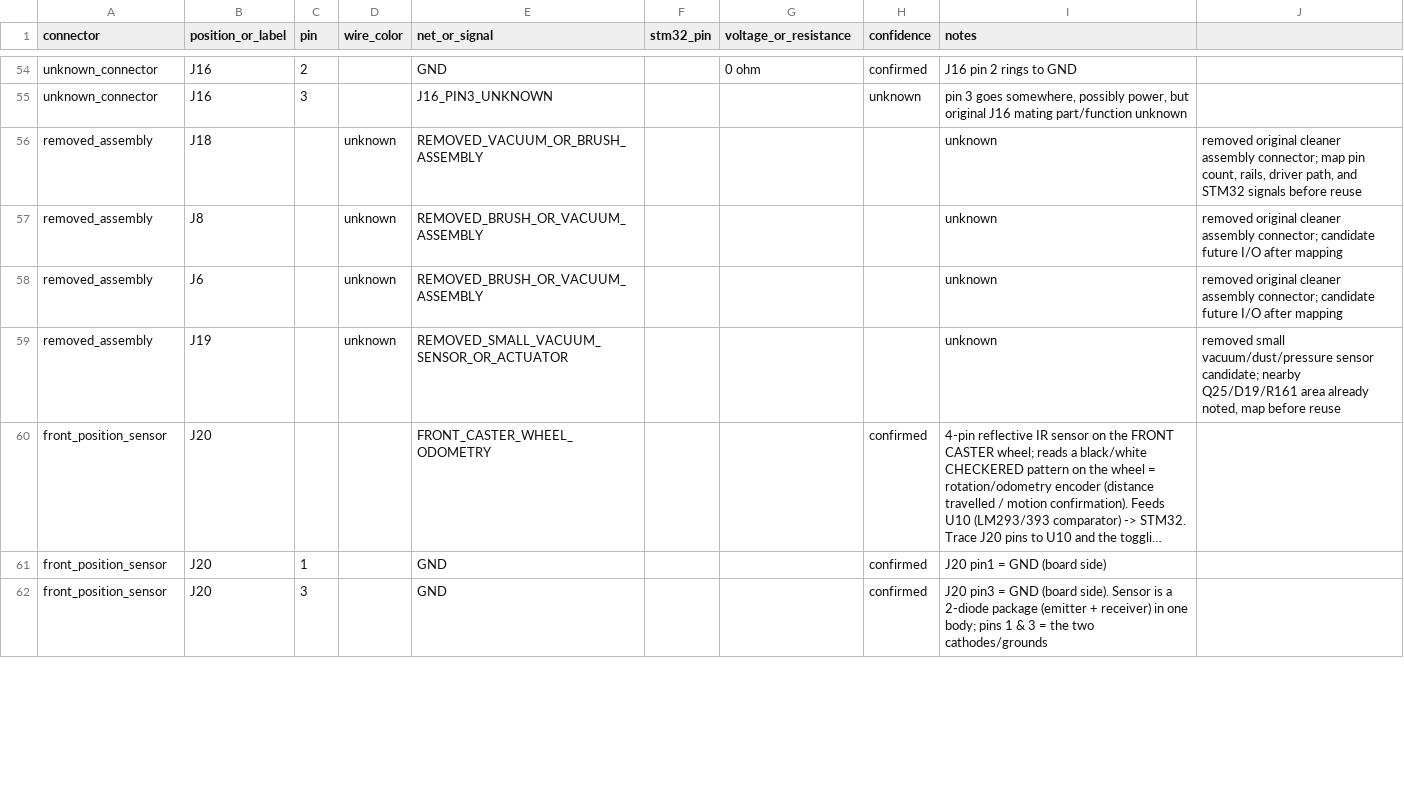
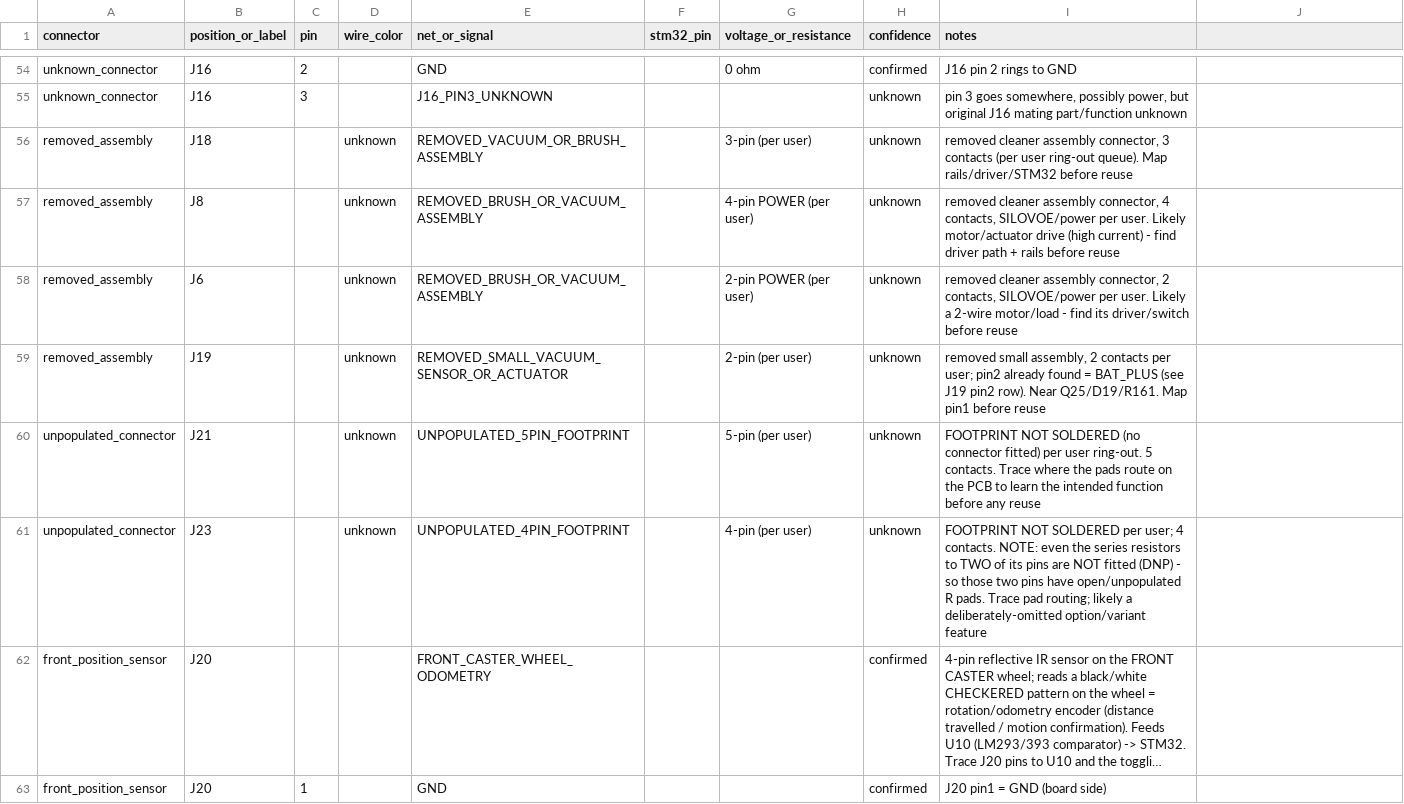
Before and after one commit to fermiums22/V7s_Plus, a CSV file: docs/pinmap.csv, drawn as a sheet; only a part is shown, gaps mark what is left out; the shorter side is filled out with more unchanged rows; long unchanged cells end in …; the diff covers the shown part only; the diff names each change by its address in the sheet, - before the commit and + after, or states it on an @@ line.

```diff
--- a/docs/pinmap.csv
+++ b/docs/pinmap.csv
-G56 (voltage_or_resistance): (empty)
+G56 (voltage_or_resistance): 3-pin (per user)
-H56:H59 (confidence): (empty)
+H56:H59 (confidence): unknown
-I56 (notes): unknown
+I56 (notes): removed cleaner assembly connector, 3 contacts (per user ring-out queue). Map rails/driver/STM32 before reuse
-J56: removed original cleaner assembly connector; map pin count, rails, driver path, and STM32 signals before reuse
+J56: (empty)
-G57 (voltage_or_resistance): (empty)
+G57 (voltage_or_resistance): 4-pin POWER (per user)
-I57 (notes): unknown
+I57 (notes): removed cleaner assembly connector, 4 contacts, SILOVOE/power per user. Likely motor/actuator drive (high current) - find driver path + rails before reuse
-J57:J58: removed original cleaner assembly connector; candidate future I/O after mapping
+J57:J58: (empty)
-G58 (voltage_or_resistance): (empty)
+G58 (voltage_or_resistance): 2-pin POWER (per user)
-I58 (notes): unknown
+I58 (notes): removed cleaner assembly connector, 2 contacts, SILOVOE/power per user. Likely a 2-wire motor/load - find its driver/switch before reuse
-G59 (voltage_or_resistance): (empty)
+G59 (voltage_or_resistance): 2-pin (per user)
-I59 (notes): unknown
+I59 (notes): removed small assembly, 2 contacts per user; pin2 already found = BAT_PLUS (see J19 pin2 row). Near Q25/D19/R161. Map pin1 before reuse
-J59: removed small vacuum/dust/pressure sensor candidate; nearby Q25/D19/R161 area already noted, map before reuse
+J59: (empty)
+row 60: unpopulated_connector | J21 |  | unknown | UNPOPULATED_5PIN_FOOTPRINT |  | 5-pin (per user) | unknown | FOOTPRINT NOT SOLDERED (no connector fitted) per user ring-out. 5 contacts. Trace where the pads route on the PCB to learn the intended function before any reuse
+row 61: unpopulated_connector | J23 |  | unknown | UNPOPULATED_4PIN_FOOTPRINT |  | 4-pin (per user) | unknown | FOOTPRINT NOT SOLDERED per user; 4 contacts. NOTE: even the series resistors to TWO of its pins are NOT fitted (DNP) - so those two pins have open/unpopulated R pads. Trace pad routing; likely a deliberately-omitted option/variant feature
```
Also changed, not shown: 2 added rows and 11 edited cells elsewhere in this file, 7 other files.
